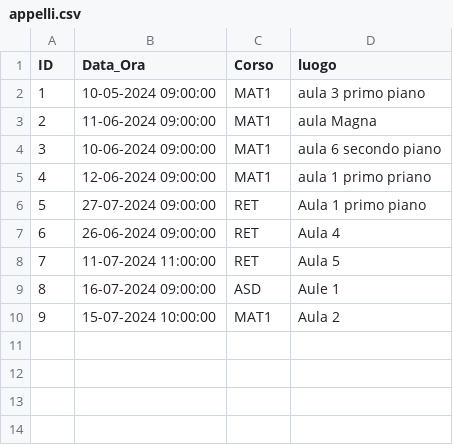
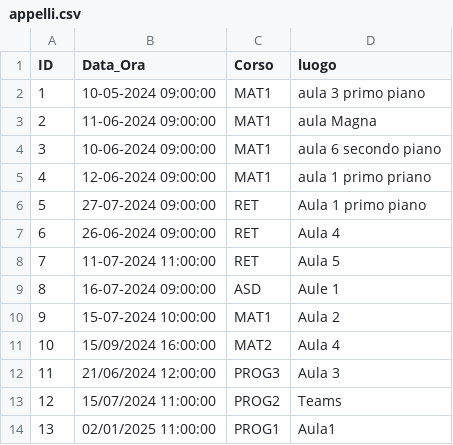
Before and after one commit to VikSn0w/StudiSync, a CSV file: db/esami/appelli.csv, drawn as a sheet; the diff names each change by its address in the sheet, - before the commit and + after, or states it on an @@ line.

```diff
--- a/db/esami/appelli.csv
+++ b/db/esami/appelli.csv
+row 11: 10 | 15/09/2024 16:00:00 | MAT2 | Aula 4
+row 12: 11 | 21/06/2024 12:00:00 | PROG3 | Aula 3
+row 13: 12 | 15/07/2024 11:00:00 | PROG2 | Teams
+row 14: 13 | 02/01/2025 11:00:00 | PROG1 | Aula1
```
Also changed, not shown: 2 other files.
